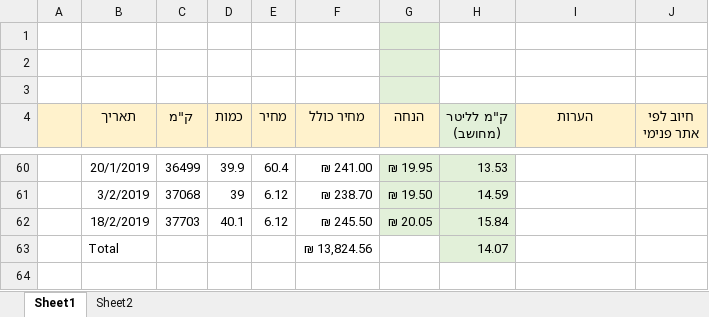
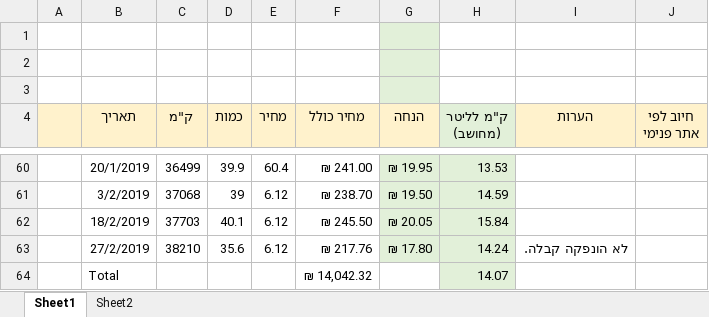
Before and after one commit to Rafael2018a/SharedDocs, an Excel workbook: Fuel-Calc.xlsx, sheet Sheet1, drawn as a sheet; only a part is shown, gaps mark what is left out; values as stored, in another font and other column widths than the file's, no borders; charts and pictures and table styles not drawn; addresses are those after the commit; the diff names each change by its address in the sheet, - before the commit and + after, or states it on an @@ line.

```diff
--- a/Fuel-Calc.xlsx (sheet Sheet1)
+++ b/Fuel-Calc.xlsx (sheet Sheet1)
+row 63:  | 27/2/2019 | 38210 | 35.6 | 6.12 | ₪ 217.76 | ₪ 17.80 | 14.24 | לא הונפקה קבלה.
-F64 (מחיר כולל): ₪ 13,824.56
+F64 (מחיר כולל): ₪ 14,042.32
```
Also changed, not shown: charts or pictures, 1 other file.
